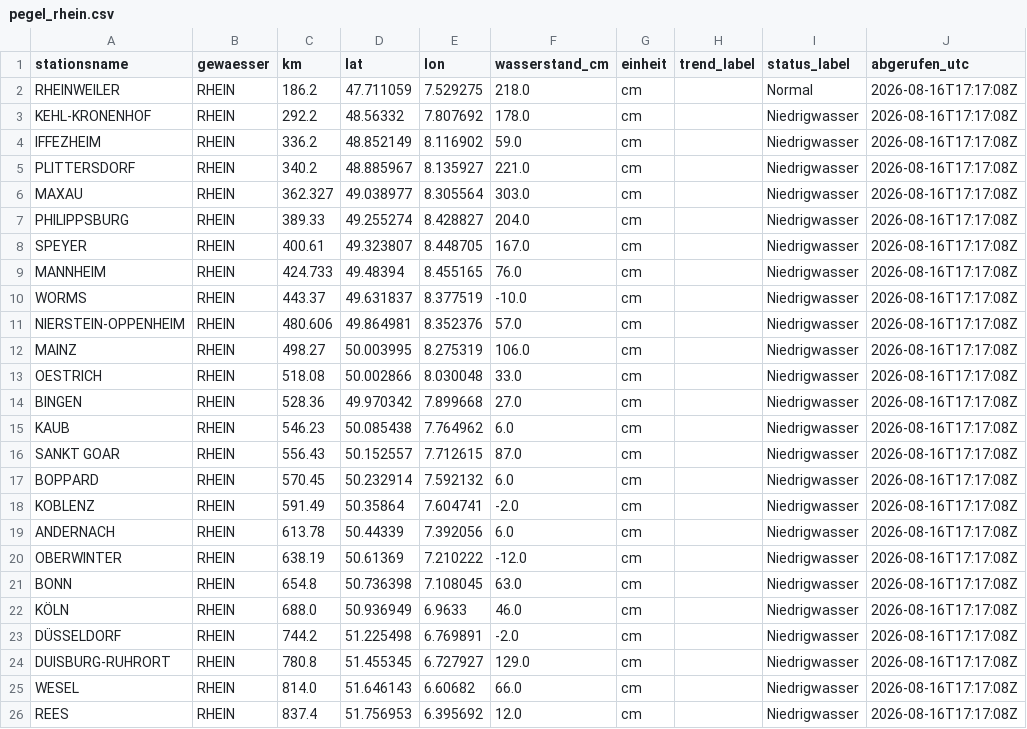
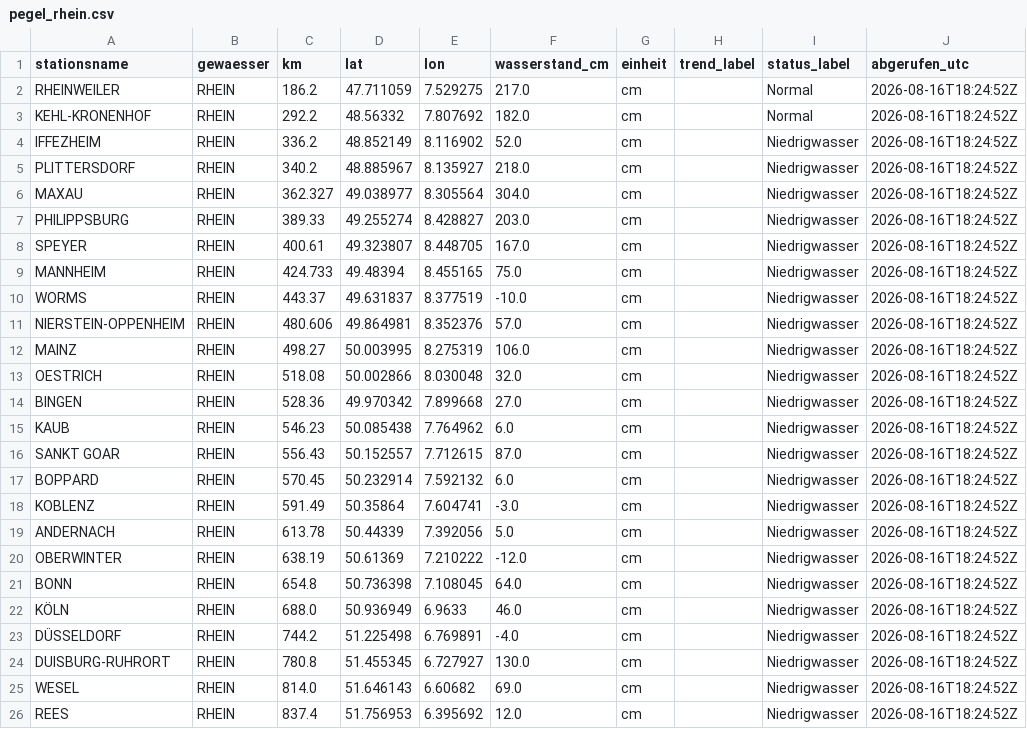
Before and after one commit to paulfbowles/pegelstaende, a CSV file: data/pegel_rhein.csv, drawn as a sheet.

```diff
--- a/data/pegel_rhein.csv
+++ b/data/pegel_rhein.csv
@@ -1,26 +1,26 @@
 stationsname,gewaesser,km,lat,lon,wasserstand_cm,einheit,trend_label,status_label,abgerufen_utc
-RHEINWEILER,RHEIN,186.2,47.711059,7.529275,218.0,cm,,Normal,2026-08-16T17:17:08Z
-KEHL-KRONENHOF,RHEIN,292.2,48.56332,7.807692,178.0,cm,,Niedrigwasser,2026-08-16T17:17:08Z
-IFFEZHEIM,RHEIN,336.2,48.852149,8.116902,59.0,cm,,Niedrigwasser,2026-08-16T17:17:08Z
-PLITTERSDORF,RHEIN,340.2,48.885967,8.135927,221.0,cm,,Niedrigwasser,2026-08-16T17:17:08Z
-MAXAU,RHEIN,362.327,49.038977,8.305564,303.0,cm,,Niedrigwasser,2026-08-16T17:17:08Z
-PHILIPPSBURG,RHEIN,389.33,49.255274,8.428827,204.0,cm,,Niedrigwasser,2026-08-16T17:17:08Z
-SPEYER,RHEIN,400.61,49.323807,8.448705,167.0,cm,,Niedrigwasser,2026-08-16T17:17:08Z
-MANNHEIM,RHEIN,424.733,49.48394,8.455165,76.0,cm,,Niedrigwasser,2026-08-16T17:17:08Z
-WORMS,RHEIN,443.37,49.631837,8.377519,-10.0,cm,,Niedrigwasser,2026-08-16T17:17:08Z
-NIERSTEIN-OPPENHEIM,RHEIN,480.606,49.864981,8.352376,57.0,cm,,Niedrigwasser,2026-08-16T17:17:08Z
-MAINZ,RHEIN,498.27,50.003995,8.275319,106.0,cm,,Niedrigwasser,2026-08-16T17:17:08Z
-OESTRICH,RHEIN,518.08,50.002866,8.030048,33.0,cm,,Niedrigwasser,2026-08-16T17:17:08Z
-BINGEN,RHEIN,528.36,49.970342,7.899668,27.0,cm,,Niedrigwasser,2026-08-16T17:17:08Z
-KAUB,RHEIN,546.23,50.085438,7.764962,6.0,cm,,Niedrigwasser,2026-08-16T17:17:08Z
-SANKT GOAR,RHEIN,556.43,50.152557,7.712615,87.0,cm,,Niedrigwasser,2026-08-16T17:17:08Z
-BOPPARD,RHEIN,570.45,50.232914,7.592132,6.0,cm,,Niedrigwasser,2026-08-16T17:17:08Z
-KOBLENZ,RHEIN,591.49,50.35864,7.604741,-2.0,cm,,Niedrigwasser,2026-08-16T17:17:08Z
-ANDERNACH,RHEIN,613.78,50.44339,7.392056,6.0,cm,,Niedrigwasser,2026-08-16T17:17:08Z
-OBERWINTER,RHEIN,638.19,50.61369,7.210222,-12.0,cm,,Niedrigwasser,2026-08-16T17:17:08Z
-BONN,RHEIN,654.8,50.736398,7.108045,63.0,cm,,Niedrigwasser,2026-08-16T17:17:08Z
-KÖLN,RHEIN,688.0,50.936949,6.9633,46.0,cm,,Niedrigwasser,2026-08-16T17:17:08Z
-DÜSSELDORF,RHEIN,744.2,51.225498,6.769891,-2.0,cm,,Niedrigwasser,2026-08-16T17:17:08Z
-DUISBURG-RUHRORT,RHEIN,780.8,51.455345,6.727927,129.0,cm,,Niedrigwasser,2026-08-16T17:17:08Z
-WESEL,RHEIN,814.0,51.646143,6.60682,66.0,cm,,Niedrigwasser,2026-08-16T17:17:08Z
-REES,RHEIN,837.4,51.756953,6.395692,12.0,cm,,Niedrigwasser,2026-08-16T17:17:08Z
+RHEINWEILER,RHEIN,186.2,47.711059,7.529275,217.0,cm,,Normal,2026-08-16T18:24:52Z
+KEHL-KRONENHOF,RHEIN,292.2,48.56332,7.807692,182.0,cm,,Normal,2026-08-16T18:24:52Z
+IFFEZHEIM,RHEIN,336.2,48.852149,8.116902,52.0,cm,,Niedrigwasser,2026-08-16T18:24:52Z
+PLITTERSDORF,RHEIN,340.2,48.885967,8.135927,218.0,cm,,Niedrigwasser,2026-08-16T18:24:52Z
+MAXAU,RHEIN,362.327,49.038977,8.305564,304.0,cm,,Niedrigwasser,2026-08-16T18:24:52Z
+PHILIPPSBURG,RHEIN,389.33,49.255274,8.428827,203.0,cm,,Niedrigwasser,2026-08-16T18:24:52Z
+SPEYER,RHEIN,400.61,49.323807,8.448705,167.0,cm,,Niedrigwasser,2026-08-16T18:24:52Z
+MANNHEIM,RHEIN,424.733,49.48394,8.455165,75.0,cm,,Niedrigwasser,2026-08-16T18:24:52Z
+WORMS,RHEIN,443.37,49.631837,8.377519,-10.0,cm,,Niedrigwasser,2026-08-16T18:24:52Z
+NIERSTEIN-OPPENHEIM,RHEIN,480.606,49.864981,8.352376,57.0,cm,,Niedrigwasser,2026-08-16T18:24:52Z
+MAINZ,RHEIN,498.27,50.003995,8.275319,106.0,cm,,Niedrigwasser,2026-08-16T18:24:52Z
+OESTRICH,RHEIN,518.08,50.002866,8.030048,32.0,cm,,Niedrigwasser,2026-08-16T18:24:52Z
+BINGEN,RHEIN,528.36,49.970342,7.899668,27.0,cm,,Niedrigwasser,2026-08-16T18:24:52Z
+KAUB,RHEIN,546.23,50.085438,7.764962,6.0,cm,,Niedrigwasser,2026-08-16T18:24:52Z
+SANKT GOAR,RHEIN,556.43,50.152557,7.712615,87.0,cm,,Niedrigwasser,2026-08-16T18:24:52Z
+BOPPARD,RHEIN,570.45,50.232914,7.592132,6.0,cm,,Niedrigwasser,2026-08-16T18:24:52Z
+KOBLENZ,RHEIN,591.49,50.35864,7.604741,-3.0,cm,,Niedrigwasser,2026-08-16T18:24:52Z
+ANDERNACH,RHEIN,613.78,50.44339,7.392056,5.0,cm,,Niedrigwasser,2026-08-16T18:24:52Z
+OBERWINTER,RHEIN,638.19,50.61369,7.210222,-12.0,cm,,Niedrigwasser,2026-08-16T18:24:52Z
+BONN,RHEIN,654.8,50.736398,7.108045,64.0,cm,,Niedrigwasser,2026-08-16T18:24:52Z
+KÖLN,RHEIN,688.0,50.936949,6.9633,46.0,cm,,Niedrigwasser,2026-08-16T18:24:52Z
+DÜSSELDORF,RHEIN,744.2,51.225498,6.769891,-4.0,cm,,Niedrigwasser,2026-08-16T18:24:52Z
+DUISBURG-RUHRORT,RHEIN,780.8,51.455345,6.727927,130.0,cm,,Niedrigwasser,2026-08-16T18:24:52Z
+WESEL,RHEIN,814.0,51.646143,6.60682,69.0,cm,,Niedrigwasser,2026-08-16T18:24:52Z
+REES,RHEIN,837.4,51.756953,6.395692,12.0,cm,,Niedrigwasser,2026-08-16T18:24:52Z
```
